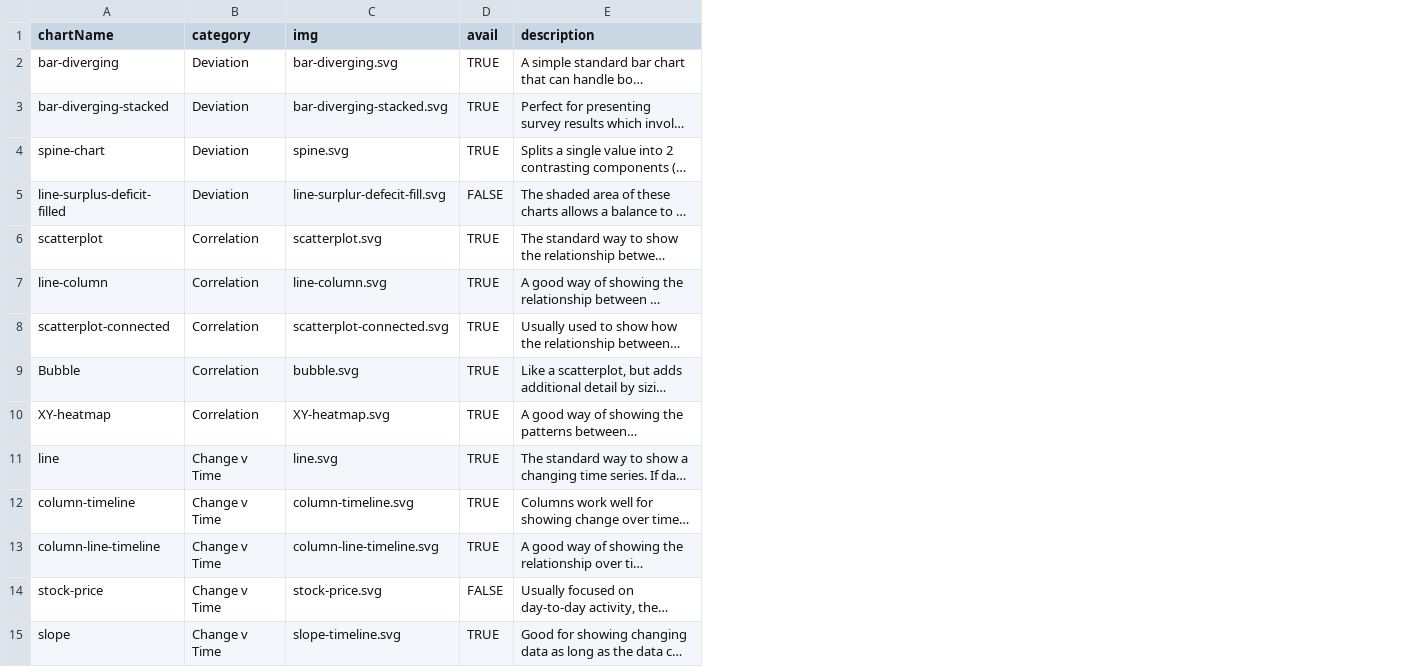
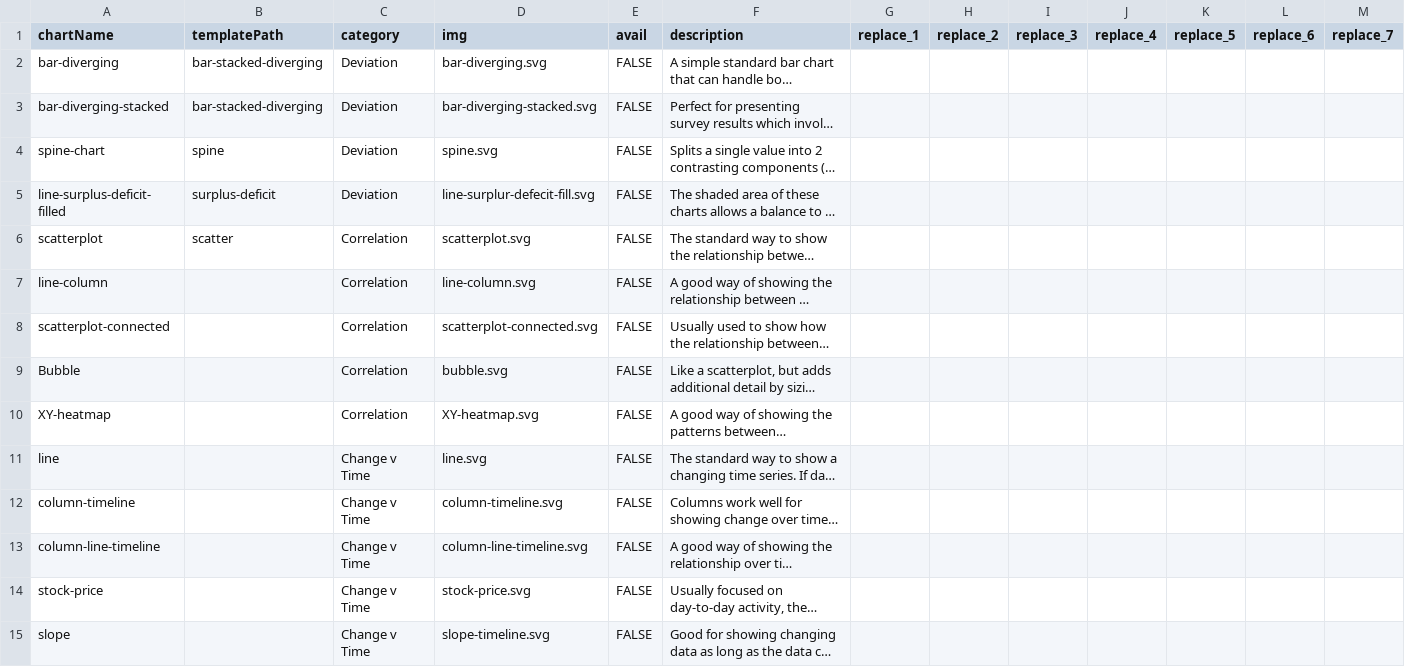
Before and after one commit to ft-interactive/visual-vocabulary-templates, a CSV file: docs/chartTypes.csv, drawn as a sheet; only a part is shown; long unchanged cells end in …; addresses are those after the commit; the diff covers the shown part only; the diff names each change by its address in the sheet, - before the commit and + after, or states it on an @@ line.

Commit message:
Adding templatePath to chartTypes

```diff
--- a/docs/chartTypes.csv
+++ b/docs/chartTypes.csv
+column B (templatePath), rows 2-6: bar-stacked-diverging | bar-stacked-diverging | spine | surplus-deficit | scatter
+column G (replace_1), empty
+column H (replace_2), empty
+column I (replace_3), empty
+column J (replace_4), empty
+column K (replace_5), empty
+column L (replace_6), empty
+column M (replace_7), empty
-E2:E4 (avail): TRUE
+E2:E4 (avail): FALSE
-E6:E13 (avail): TRUE
+E6:E13 (avail): FALSE
-E15 (avail): TRUE
+E15 (avail): FALSE
```
Also changed, not shown: 30 edited cells elsewhere in this file.
